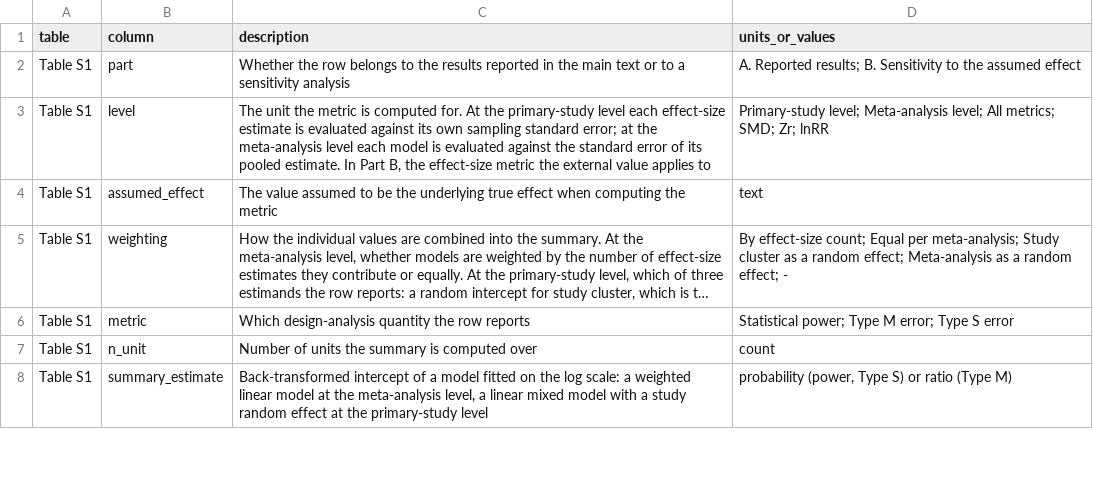
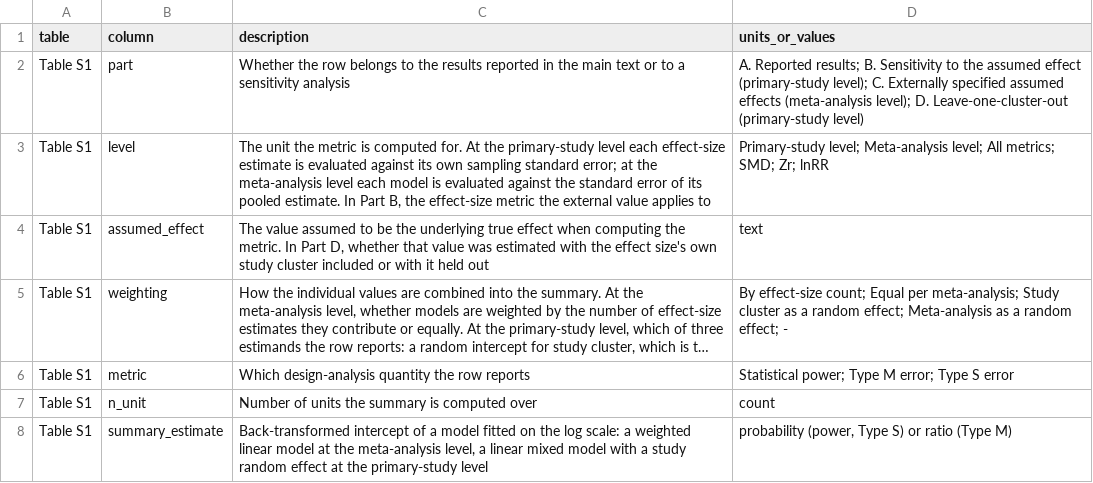
Before and after one commit to Ayumi-495/statistical_power_AnimCogn, a CSV file: revision/results/supplementary/metadata_columns.csv, drawn as a sheet; only a part is shown; long unchanged cells end in …; the diff names each change by its address in the sheet, - before the commit and + after, or states it on an @@ line.

```diff
--- a/revision/results/supplementary/metadata_columns.csv
+++ b/revision/results/supplementary/metadata_columns.csv
-D2 (units_or_values): …assumed effect
+D2 (units_or_values): …assumed effect (primary-study level); C. Externally specified assumed effects (meta-analysis level); D. Leave-one-cluster-out (primary-study level)
-C4 (description): …computing the metric
+C4 (description): …computing the metric. In Part D, whether that value was estimated with the effect size's own study cluster included or with it held out
```
Also changed, not shown: revision/results/supplementary/TableS1_reported_metrics.csv, revision/results/supplementary/metadata_files.csv, 3 other files.
